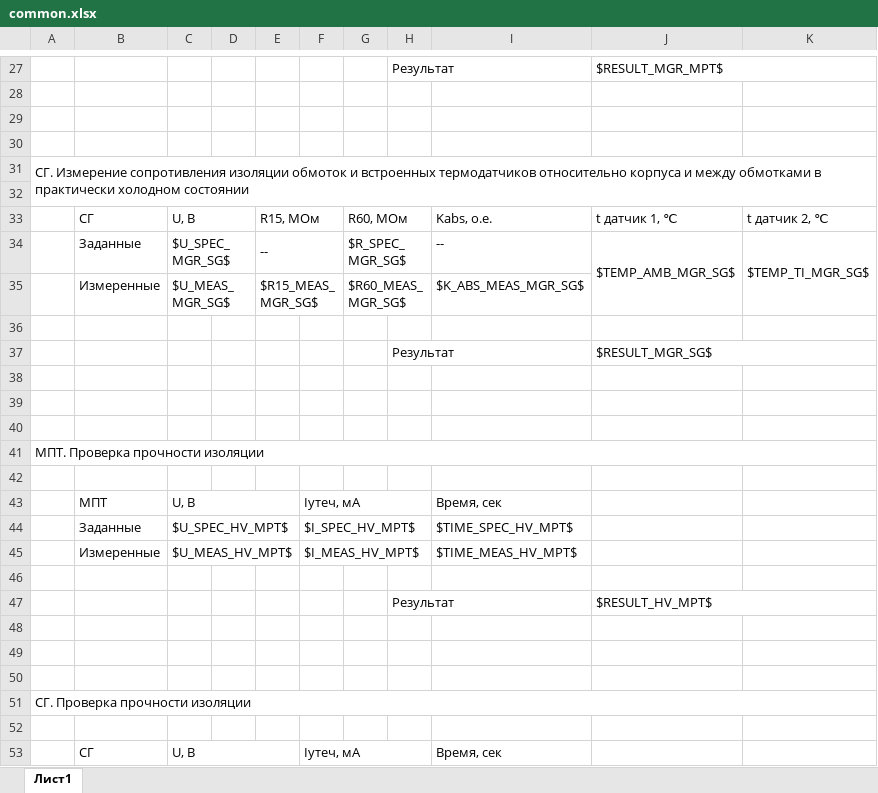
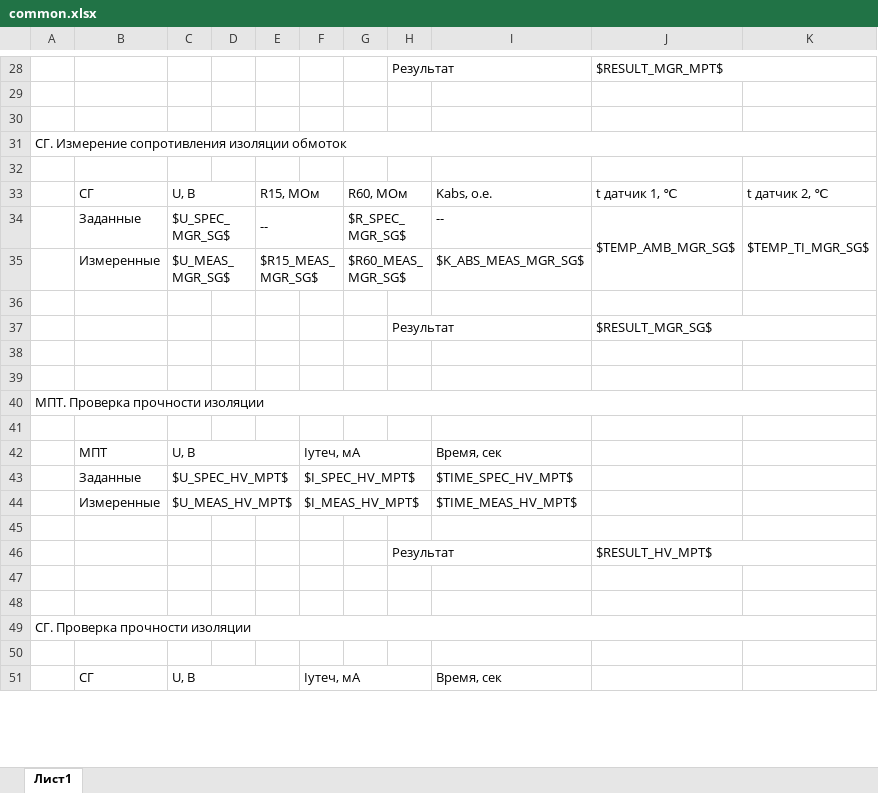
Before and after one commit to meepo161/aviskom, an Excel workbook: src/main/resources/reports/common.xlsx, sheet Лист1, drawn as a sheet; only a part is shown, gaps mark what is left out; values as stored, in another font and other column widths than the file's, no cell formats; charts and pictures not drawn; removed rows and columns are numbered as before the commit, all else as after; the diff covers the shown part only; the diff names each change by its address in the sheet, - before the commit and + after, or states it on an @@ line.

```diff
--- a/src/main/resources/reports/common.xlsx (sheet Лист1)
+++ b/src/main/resources/reports/common.xlsx (sheet Лист1)
-row 30: (empty)
-A31: …изоляции обмоток и встроенных термодатчиков относительно корпуса и между обмотками в практически холодном состоянии
+A31: …изоляции обмоток
-A31:K32 merged
+A31:K31 merged
-row 38: (empty)
-row 50: (empty)
```
Also changed, not shown: 14 added rows, 16 removed rows, 25 edited cells and merged cells elsewhere in this sheet, cell formats, charts or pictures, 36 other files.
